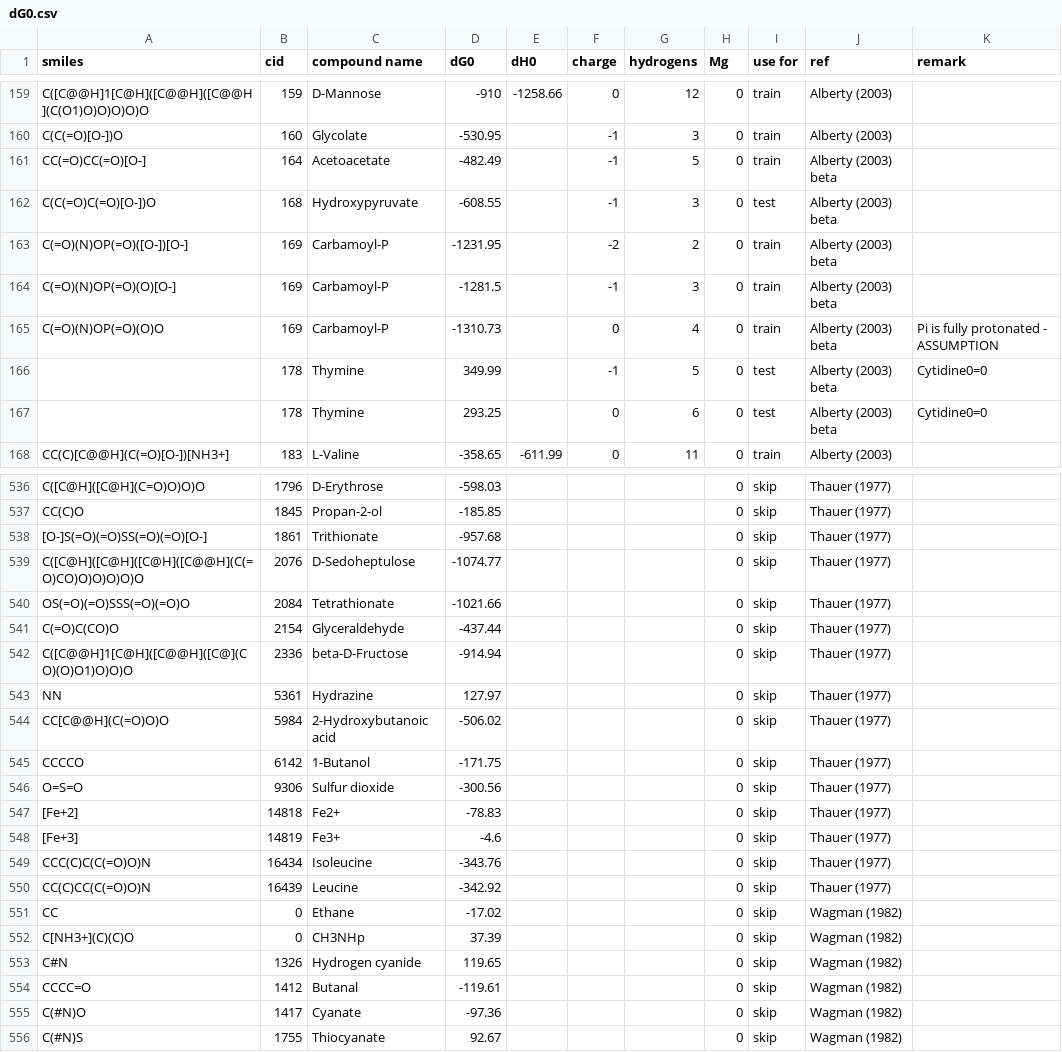
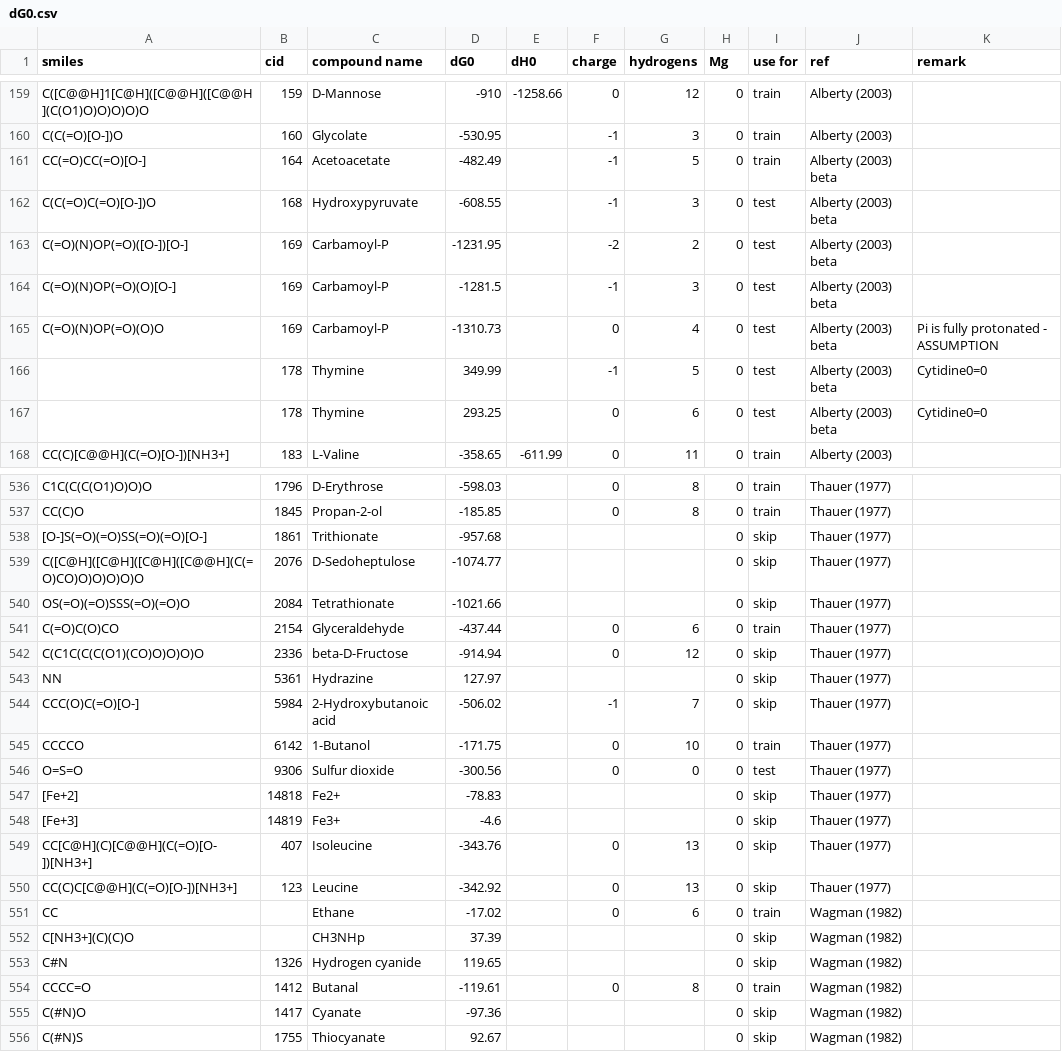
Before and after one commit to asmvernon/milo-lab, a CSV file: data/thermodynamics/dG0.csv, drawn as a sheet; only a part is shown, gaps mark what is left out; the diff covers the shown part only.

```diff
--- a/data/thermodynamics/dG0.csv
+++ b/data/thermodynamics/dG0.csv
@@ -162,5 +162,5 @@
 "C(C(=O)C(=O)[O-])O",168,"Hydroxypyruvate",-608.55,,-1,3,0,"test","Alberty (2003) beta",
-"C(=O)(N)OP(=O)([O-])[O-]",169,"Carbamoyl-P",-1231.95,,-2,2,0,"train","Alberty (2003) beta",
-"C(=O)(N)OP(=O)(O)[O-]",169,"Carbamoyl-P",-1281.5,,-1,3,0,"train","Alberty (2003) beta",
-"C(=O)(N)OP(=O)(O)O",169,"Carbamoyl-P",-1310.73,,0,4,0,"train","Alberty (2003) beta","Pi is fully protonated - ASSUMPTION"
+"C(=O)(N)OP(=O)([O-])[O-]",169,"Carbamoyl-P",-1231.95,,-2,2,0,"test","Alberty (2003) beta",
+"C(=O)(N)OP(=O)(O)[O-]",169,"Carbamoyl-P",-1281.5,,-1,3,0,"test","Alberty (2003) beta",
+"C(=O)(N)OP(=O)(O)O",169,"Carbamoyl-P",-1310.73,,0,4,0,"test","Alberty (2003) beta","Pi is fully protonated - ASSUMPTION"
 ,178,"Thymine",349.99,,-1,5,0,"test","Alberty (2003) beta","Cytidine0=0"
@@ -536,3 +536,3 @@
-"C([C@H]([C@H](C=O)O)O)O",1796,"D-Erythrose",-598.03,,,,0,"skip","Thauer (1977)",
-"CC(C)O",1845,"Propan-2-ol",-185.85,,,,0,"skip","Thauer (1977)",
+"C1C(C(C(O1)O)O)O",1796,"D-Erythrose",-598.03,,0,8,0,"train","Thauer (1977)",
+"CC(C)O",1845,"Propan-2-ol",-185.85,,0,8,0,"train","Thauer (1977)",
 "[O-]S(=O)(=O)SS(=O)(=O)[O-]",1861,"Trithionate",-957.68,,,,0,"skip","Thauer (1977)",
@@ -540,16 +540,16 @@
 "OS(=O)(=O)SSS(=O)(=O)O",2084,"Tetrathionate",-1021.66,,,,0,"skip","Thauer (1977)",
-"C(=O)C(CO)O",2154,"Glyceraldehyde",-437.44,,,,0,"skip","Thauer (1977)",
-"C([C@@H]1[C@H]([C@@H]([C@](CO)(O)O1)O)O)O",2336,"beta-D-Fructose",-914.94,,,,0,"skip","Thauer (1977)",
+"C(=O)C(O)CO",2154,"Glyceraldehyde",-437.44,,0,6,0,"train","Thauer (1977)",
+"C(C1C(C(C(O1)(CO)O)O)O)O",2336,"beta-D-Fructose",-914.94,,0,12,0,"skip","Thauer (1977)",
 "NN",5361,"Hydrazine",127.97,,,,0,"skip","Thauer (1977)",
-"CC[C@@H](C(=O)O)O",5984,"2-Hydroxybutanoic acid",-506.02,,,,0,"skip","Thauer (1977)",
-"CCCCO",6142,"1-Butanol",-171.75,,,,0,"skip","Thauer (1977)",
-"O=S=O",9306,"Sulfur dioxide",-300.56,,,,0,"skip","Thauer (1977)",
+"CCC(O)C(=O)[O-]",5984,"2-Hydroxybutanoic acid",-506.02,,-1,7,0,"skip","Thauer (1977)",
+"CCCCO",6142,"1-Butanol",-171.75,,0,10,0,"train","Thauer (1977)",
+"O=S=O",9306,"Sulfur dioxide",-300.56,,0,0,0,"test","Thauer (1977)",
 "[Fe+2]",14818,"Fe2+",-78.83,,,,0,"skip","Thauer (1977)",
 "[Fe+3]",14819,"Fe3+",-4.6,,,,0,"skip","Thauer (1977)",
-"CCC(C)C(C(=O)O)N",16434,"Isoleucine",-343.76,,,,0,"skip","Thauer (1977)",
-"CC(C)CC(C(=O)O)N",16439,"Leucine",-342.92,,,,0,"skip","Thauer (1977)",
-"CC",0,"Ethane",-17.02,,,,0,"skip","Wagman (1982)",
-"C[NH3+](C)(C)O",0,"CH3NHp",37.39,,,,0,"skip","Wagman (1982)",
+"CC[C@H](C)[C@@H](C(=O)[O-])[NH3+]",407,"Isoleucine",-343.76,,0,13,0,"skip","Thauer (1977)",
+"CC(C)C[C@@H](C(=O)[O-])[NH3+]",123,"Leucine",-342.92,,0,13,0,"skip","Thauer (1977)",
+"CC",,"Ethane",-17.02,,0,6,0,"train","Wagman (1982)",
+"C[NH3+](C)(C)O",,"CH3NHp",37.39,,,,0,"skip","Wagman (1982)",
 "C#N",1326,"Hydrogen cyanide",119.65,,,,0,"skip","Wagman (1982)",
-"CCCC=O",1412,"Butanal",-119.61,,,,0,"skip","Wagman (1982)",
+"CCCC=O",1412,"Butanal",-119.61,,0,8,0,"train","Wagman (1982)",
 "C(#N)O",1417,"Cyanate",-97.36,,,,0,"skip","Wagman (1982)",
```
Also changed, not shown: 43 edited cells elsewhere in this file, data/thermodynamics/pKa.csv, data/thermodynamics/pKa_with_cids.csv, 12 other files.
